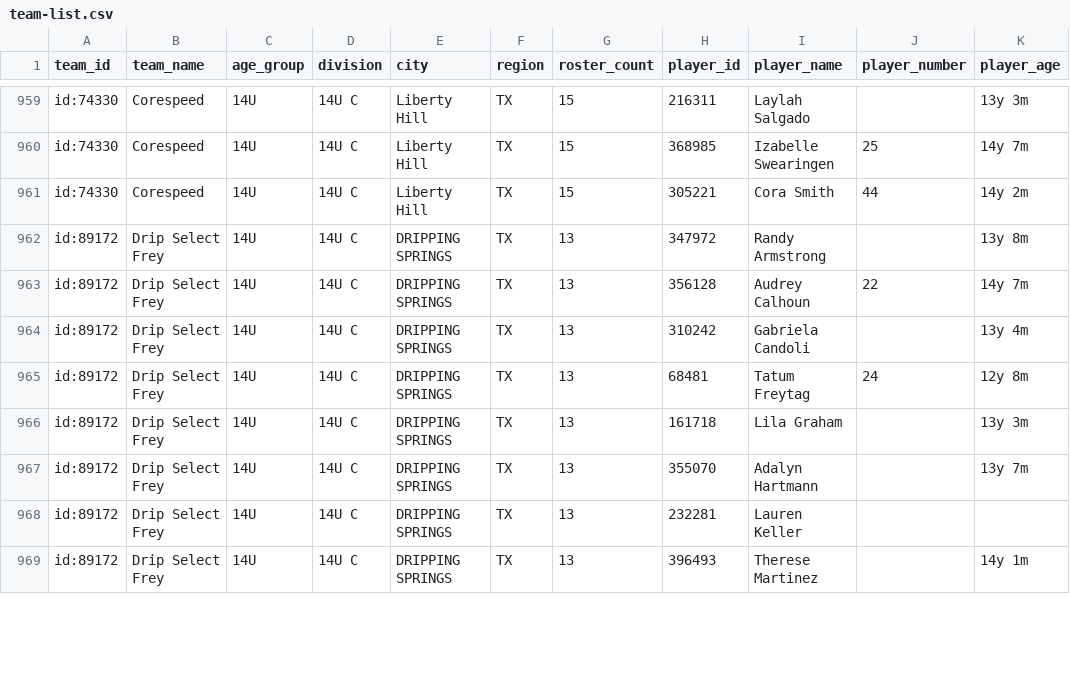
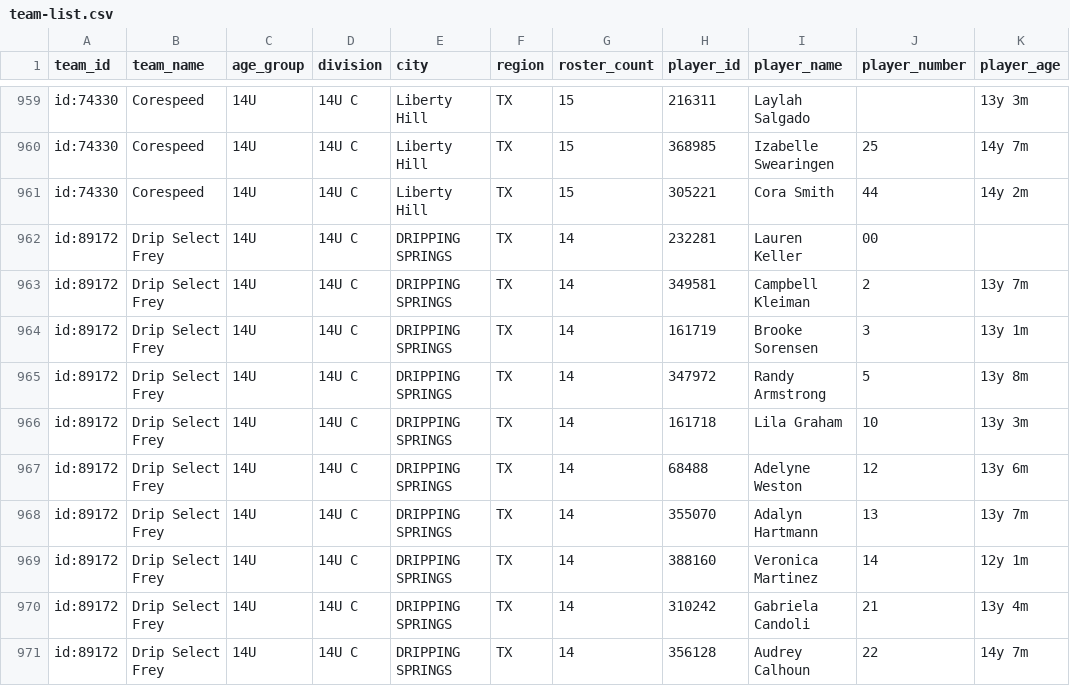
Before and after one commit to jeremiah9980/ncs-monitor, a CSV file: reports/team-list.csv, drawn as a sheet; only a part is shown, gaps mark what is left out; the diff covers the shown part only.

```diff
--- a/reports/team-list.csv
+++ b/reports/team-list.csv
@@ -961,9 +961,11 @@ id:74330,Corespeed,14U,14U C,Liberty Hill,TX,15,368985,Izabelle Swearingen,25,14
 id:74330,Corespeed,14U,14U C,Liberty Hill,TX,15,305221,Cora Smith,44,14y 2m
-id:89172,Drip Select Frey,14U,14U C,DRIPPING SPRINGS,TX,13,347972,Randy Armstrong,,13y 8m
-id:89172,Drip Select Frey,14U,14U C,DRIPPING SPRINGS,TX,13,356128,Audrey Calhoun,22,14y 7m
-id:89172,Drip Select Frey,14U,14U C,DRIPPING SPRINGS,TX,13,310242,Gabriela Candoli,,13y 4m
-id:89172,Drip Select Frey,14U,14U C,DRIPPING SPRINGS,TX,13,68481,Tatum Freytag,24,12y 8m
-id:89172,Drip Select Frey,14U,14U C,DRIPPING SPRINGS,TX,13,161718,Lila Graham,,13y 3m
-id:89172,Drip Select Frey,14U,14U C,DRIPPING SPRINGS,TX,13,355070,Adalyn Hartmann,,13y 7m
-id:89172,Drip Select Frey,14U,14U C,DRIPPING SPRINGS,TX,13,232281,Lauren Keller,,
-id:89172,Drip Select Frey,14U,14U C,DRIPPING SPRINGS,TX,13,396493,Therese Martinez,,14y 1m
+id:89172,Drip Select Frey,14U,14U C,DRIPPING SPRINGS,TX,14,232281,Lauren Keller,00,
+id:89172,Drip Select Frey,14U,14U C,DRIPPING SPRINGS,TX,14,349581,Campbell Kleiman,2,13y 7m
+id:89172,Drip Select Frey,14U,14U C,DRIPPING SPRINGS,TX,14,161719,Brooke Sorensen,3,13y 1m
+id:89172,Drip Select Frey,14U,14U C,DRIPPING SPRINGS,TX,14,347972,Randy Armstrong,5,13y 8m
+id:89172,Drip Select Frey,14U,14U C,DRIPPING SPRINGS,TX,14,161718,Lila Graham,10,13y 3m
+id:89172,Drip Select Frey,14U,14U C,DRIPPING SPRINGS,TX,14,68488,Adelyne Weston,12,13y 6m
+id:89172,Drip Select Frey,14U,14U C,DRIPPING SPRINGS,TX,14,355070,Adalyn Hartmann,13,13y 7m
+id:89172,Drip Select Frey,14U,14U C,DRIPPING SPRINGS,TX,14,388160,Veronica Martinez,14,12y 1m
+id:89172,Drip Select Frey,14U,14U C,DRIPPING SPRINGS,TX,14,310242,Gabriela Candoli,21,13y 4m
+id:89172,Drip Select Frey,14U,14U C,DRIPPING SPRINGS,TX,14,356128,Audrey Calhoun,22,14y 7m
```
Also changed, not shown: 1 removed row, 24 moved rows and 43 edited cells elsewhere in this file, reports/changelog.csv, 4 other files.
